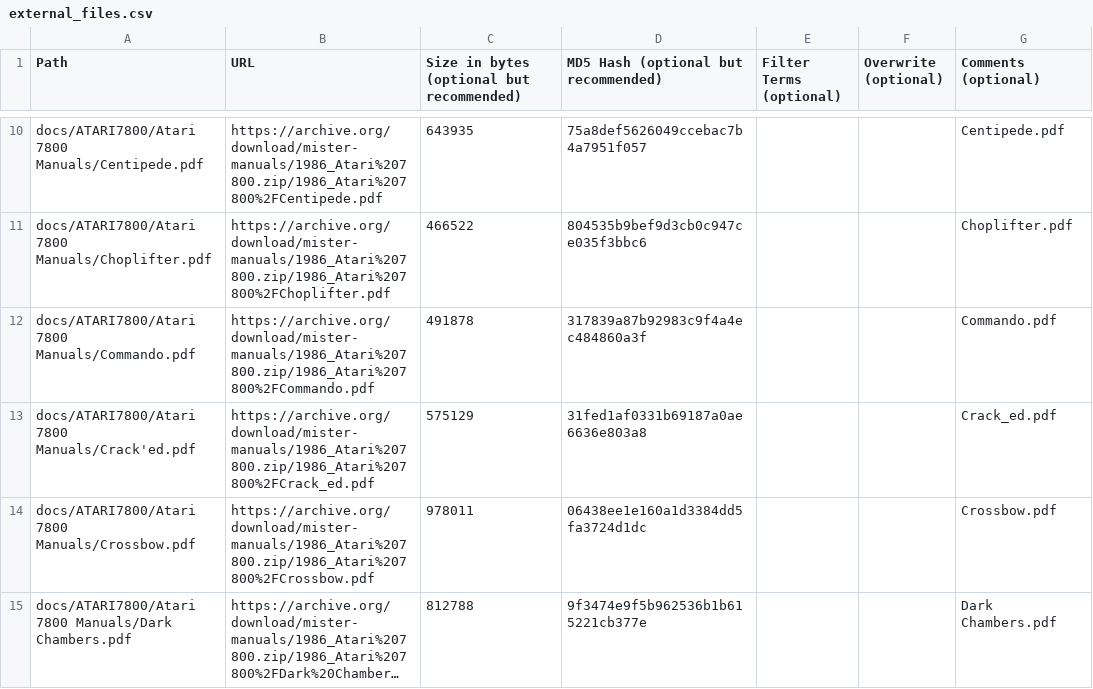
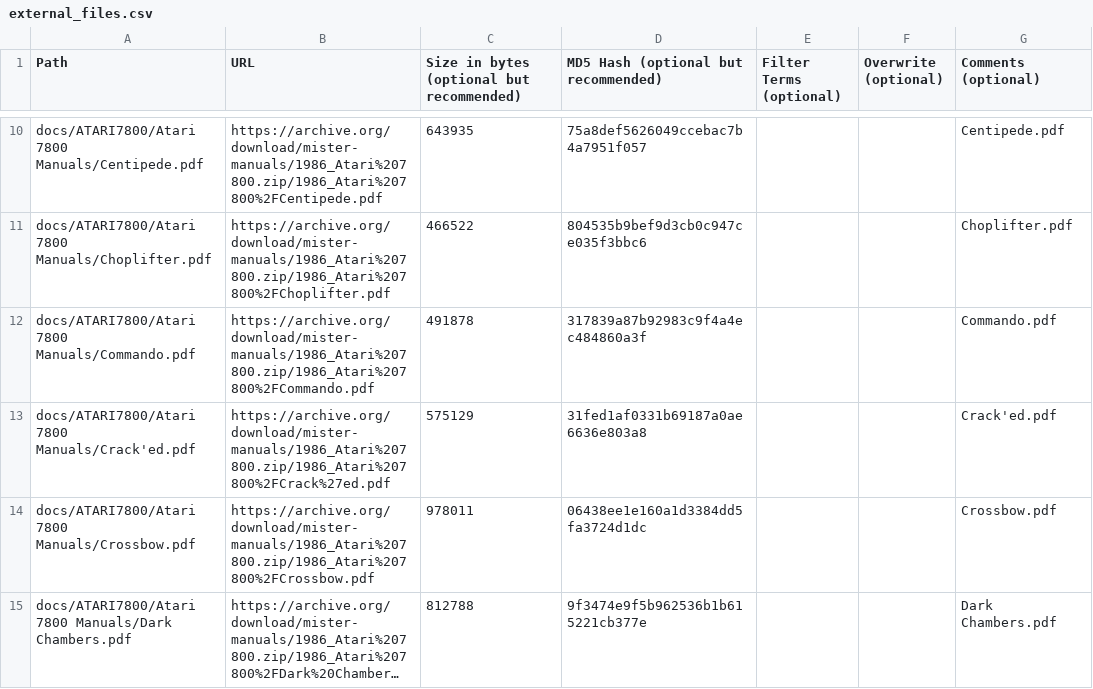
Before and after one commit to ajgowans/manualsdb-atari7800, a CSV file: external_files.csv, drawn as a sheet; only a part is shown, gaps mark what is left out; long unchanged cells end in …; the diff covers the shown part only.

Commit message:
Update external_files.csv

```diff
--- a/external_files.csv
+++ b/external_files.csv
@@ -12,3 +12,3 @@ docs/ATARI7800/Atari 7800 Manuals/Choplifter.pdf,https://archive.org/download/mi
 docs/ATARI7800/Atari 7800 Manuals/Commando.pdf,https://archive.org/download/mister-manuals/1986_Atari%207800.zip/1986_Atari%207800%2FCommando.pdf,491878,317839a87b92983c9f4a4ec484860a3f,,,Commando.pdf
-docs/ATARI7800/Atari 7800 Manuals/Crack'ed.pdf,https://archive.org/download/mister-manuals/1986_Atari%207800.zip/1986_Atari%207800%2FCrack_ed.pdf,575129,31fed1af0331b69187a0ae6636e803a8,,,Crack_ed.pdf
+docs/ATARI7800/Atari 7800 Manuals/Crack'ed.pdf,https://archive.org/download/mister-manuals/1986_Atari%207800.zip/1986_Atari%207800%2FCrack%27ed.pdf,575129,31fed1af0331b69187a0ae6636e803a8,,,Crack'ed.pdf
 docs/ATARI7800/Atari 7800 Manuals/Crossbow.pdf,https://archive.org/download/mister-manuals/1986_Atari%207800.zip/1986_Atari%207800%2FCrossbow.pdf,978011,06438ee1e160a1d3384dd5fa3724d1dc,,,Crossbow.pdf
```
Also changed, not shown: 4 edited cells elsewhere in this file.
